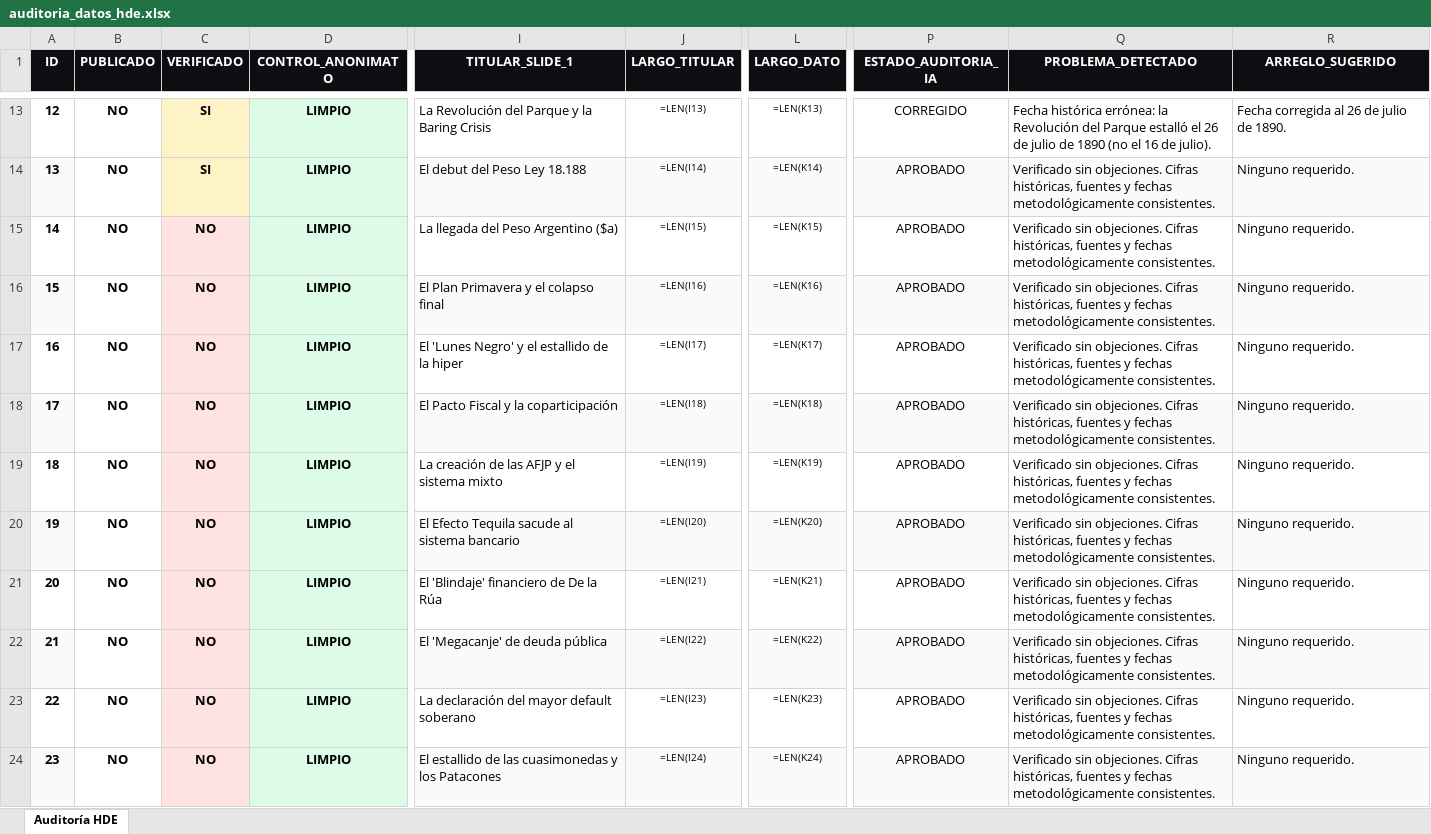
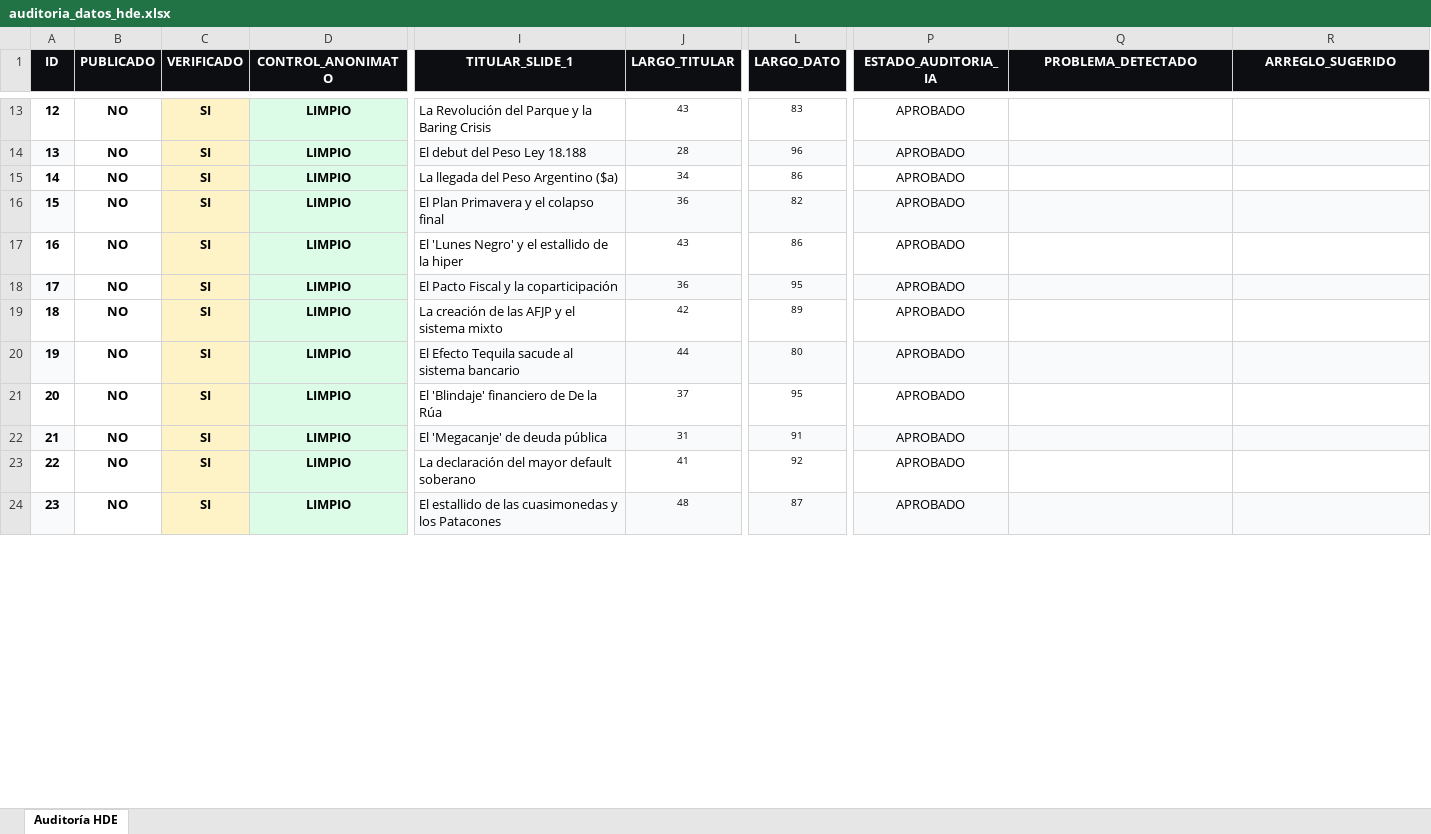
Before and after one commit to gaspitre99/hd-ig, an Excel workbook: auditoria_datos_hde.xlsx, sheet Auditoría HDE, drawn as a sheet; only a part is shown, gaps mark what is left out; values as stored, in another font and other column widths than the file's, no borders; formulas without a stored value are shown as written; the diff covers the shown part only; the diff names each change by its address in the sheet, - before the commit and + after, or states it on an @@ line.

Commit message:
feat(datos): deduplicar heladera a 162 posts genuinos, resolver efemerides y auditar excel al 100%

```diff
--- a/auditoria_datos_hde.xlsx (sheet Auditoría HDE)
+++ b/auditoria_datos_hde.xlsx (sheet Auditoría HDE)
-J13 (LARGO_TITULAR): =LEN(I13)
+J13 (LARGO_TITULAR): 43
-L13 (LARGO_DATO): =LEN(K13)
+L13 (LARGO_DATO): 83
-P13 (ESTADO_AUDITORIA_IA): CORREGIDO
+P13 (ESTADO_AUDITORIA_IA): APROBADO
-Q13 (PROBLEMA_DETECTADO): Fecha histórica errónea: la Revolución del Parque estalló el 26 de julio de 1890 (no el 16 de julio).
+Q13 (PROBLEMA_DETECTADO): (empty)
-R13 (ARREGLO_SUGERIDO): Fecha corregida al 26 de julio de 1890.
+R13 (ARREGLO_SUGERIDO): (empty)
-J14 (LARGO_TITULAR): =LEN(I14)
+J14 (LARGO_TITULAR): 28
-L14 (LARGO_DATO): =LEN(K14)
+L14 (LARGO_DATO): 96
-Q14:Q24 (PROBLEMA_DETECTADO): Verificado sin objeciones. Cifras históricas, fuentes y fechas metodológicamente consistentes.
+Q14:Q24 (PROBLEMA_DETECTADO): (empty)
-R14:R24 (ARREGLO_SUGERIDO): Ninguno requerido.
+R14:R24 (ARREGLO_SUGERIDO): (empty)
-C15:C24 (VERIFICADO): NO
+C15:C24 (VERIFICADO): SI
-C15:C24 fill: #FEE2E2
+C15:C24 fill: #FEF3C7
-J15 (LARGO_TITULAR): =LEN(I15)
+J15 (LARGO_TITULAR): 34
-L15 (LARGO_DATO): =LEN(K15)
+L15 (LARGO_DATO): 86
-J16 (LARGO_TITULAR): =LEN(I16)
+J16 (LARGO_TITULAR): 36
-L16 (LARGO_DATO): =LEN(K16)
+L16 (LARGO_DATO): 82
-J17 (LARGO_TITULAR): =LEN(I17)
+J17 (LARGO_TITULAR): 43
-L17 (LARGO_DATO): =LEN(K17)
+L17 (LARGO_DATO): 86
-J18 (LARGO_TITULAR): =LEN(I18)
+J18 (LARGO_TITULAR): 36
-L18 (LARGO_DATO): =LEN(K18)
+L18 (LARGO_DATO): 95
-J19 (LARGO_TITULAR): =LEN(I19)
+J19 (LARGO_TITULAR): 42
-L19 (LARGO_DATO): =LEN(K19)
+L19 (LARGO_DATO): 89
-J20 (LARGO_TITULAR): =LEN(I20)
+J20 (LARGO_TITULAR): 44
-L20 (LARGO_DATO): =LEN(K20)
+L20 (LARGO_DATO): 80
-J21 (LARGO_TITULAR): =LEN(I21)
+J21 (LARGO_TITULAR): 37
-L21 (LARGO_DATO): =LEN(K21)
+L21 (LARGO_DATO): 95
-J22 (LARGO_TITULAR): =LEN(I22)
+J22 (LARGO_TITULAR): 31
-L22 (LARGO_DATO): =LEN(K22)
+L22 (LARGO_DATO): 91
-J23 (LARGO_TITULAR): =LEN(I23)
+J23 (LARGO_TITULAR): 41
-L23 (LARGO_DATO): =LEN(K23)
+L23 (LARGO_DATO): 92
-J24 (LARGO_TITULAR): =LEN(I24)
+J24 (LARGO_TITULAR): 48
-L24 (LARGO_DATO): =LEN(K24)
+L24 (LARGO_DATO): 87
```
Also changed, not shown: 1138 edited cells and cell formats elsewhere in this sheet, 50 other files.
